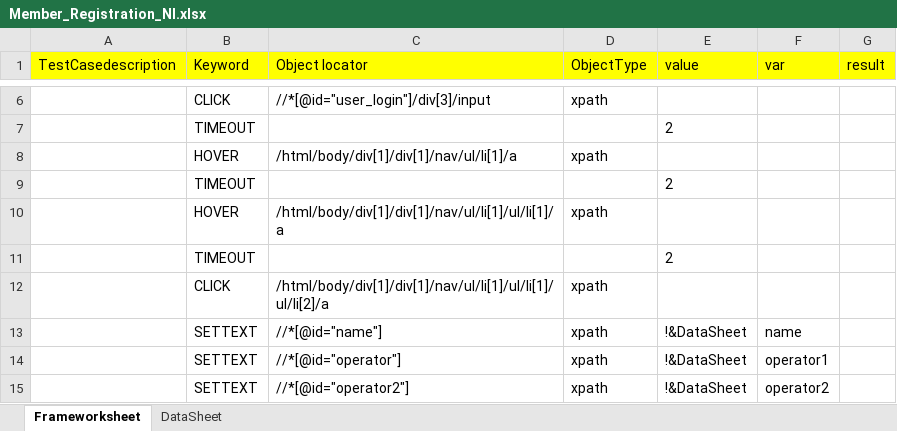
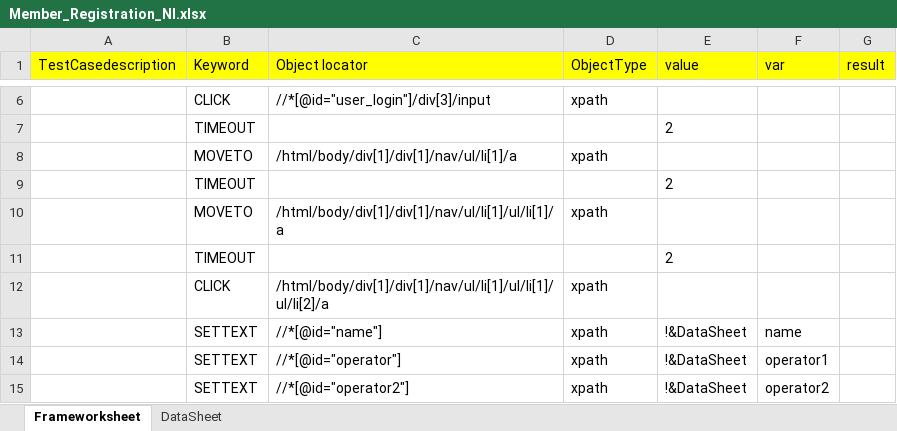
Before and after one commit to rajatp1995/TSL694, an Excel workbook: Project/Excel Files/Member_Registration_NI.xlsx, sheet Frameworksheet, drawn as a sheet; only a part is shown, gaps mark what is left out; values as stored, in another font and other column widths than the file's, no borders; the diff names each change by its address in the sheet, - before the commit and + after, or states it on an @@ line.

```diff
--- a/Project/Excel Files/Member_Registration_NI.xlsx (sheet Frameworksheet)
+++ b/Project/Excel Files/Member_Registration_NI.xlsx (sheet Frameworksheet)
-B8 (Keyword): HOVER
+B8 (Keyword): MOVETO
-B10 (Keyword): HOVER
+B10 (Keyword): MOVETO
```
Also changed, not shown: Project/Excel Files/Close_FD.xlsx, Project/Excel Files/Individual_Modification.xlsx, 1 other file.
